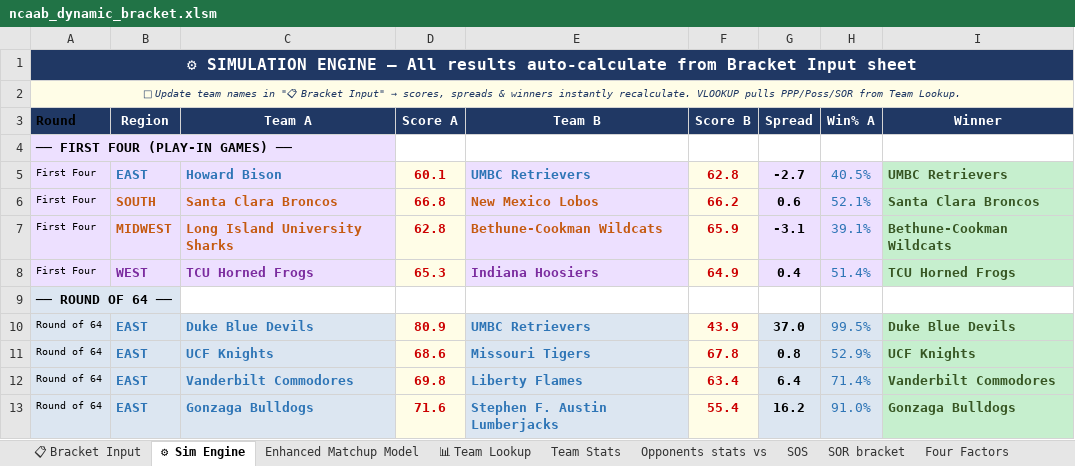
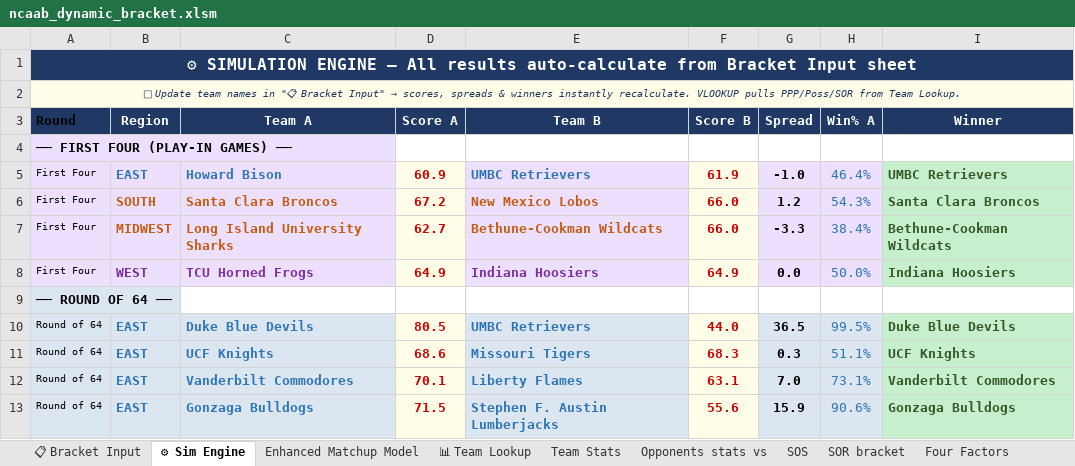
Before and after one commit to Botsrunmylife/NCAAB, an Excel workbook: ncaab_dynamic_bracket.xlsm, sheet ⚙ Sim Engine, drawn as a sheet; only a part is shown; values as stored, in another font and other column widths than the file's, no borders; conditional formats not drawn; the diff covers the shown part only; the diff names each change by its address in the sheet, - before the commit and + after, or states it on an @@ line.

```diff
--- a/ncaab_dynamic_bracket.xlsm (sheet ⚙ Sim Engine)
+++ b/ncaab_dynamic_bracket.xlsm (sheet ⚙ Sim Engine)
-D5 (Score A): 60.1
+D5 (Score A): 60.9
-F5 (Score B): 62.8
+F5 (Score B): 61.9
-G5 (Spread): -2.7
+G5 (Spread): -1.0
-H5 (Win% A): 40.5%
+H5 (Win% A): 46.4%
-D6 (Score A): 66.8
+D6 (Score A): 67.2
-F6 (Score B): 66.2
+F6 (Score B): 66.0
-G6 (Spread): 0.6
+G6 (Spread): 1.2
-H6 (Win% A): 52.1%
+H6 (Win% A): 54.3%
-D7 (Score A): 62.8
+D7 (Score A): 62.7
-F7 (Score B): 65.9
+F7 (Score B): 66.0
-G7 (Spread): -3.1
+G7 (Spread): -3.3
-H7 (Win% A): 39.1%
+H7 (Win% A): 38.4%
-D8 (Score A): 65.3
+D8 (Score A): 64.9
-G8 (Spread): 0.4
+G8 (Spread): 0.0
-H8 (Win% A): 51.4%
+H8 (Win% A): 50.0%
-I8 (Winner): TCU Horned Frogs
+I8 (Winner): Indiana Hoosiers
-D10 (Score A): 80.9
+D10 (Score A): 80.5
-F10 (Score B): 43.9
+F10 (Score B): 44.0
-G10 (Spread): 37.0
+G10 (Spread): 36.5
-F11 (Score B): 67.8
+F11 (Score B): 68.3
-G11 (Spread): 0.8
+G11 (Spread): 0.3
-H11 (Win% A): 52.9%
+H11 (Win% A): 51.1%
-D12 (Score A): 69.8
+D12 (Score A): 70.1
-F12 (Score B): 63.4
+F12 (Score B): 63.1
-G12 (Spread): 6.4
+G12 (Spread): 7.0
-H12 (Win% A): 71.4%
+H12 (Win% A): 73.1%
-D13 (Score A): 71.6
+D13 (Score A): 71.5
-F13 (Score B): 55.4
+F13 (Score B): 55.6
-G13 (Spread): 16.2
+G13 (Spread): 15.9
-H13 (Win% A): 91.0%
+H13 (Win% A): 90.6%
```
Also changed, not shown: 218 edited cells elsewhere in this sheet, sheet Opponents stats vs, sheet Team Stats, sheet 📊 Team Lookup, sheet SOS, sheet Four Factors, sheet 🔍 Seed Comparison, 2 more sheets, formulas that keep their value, hidden cells, ESPN_SOR.xlsx, 7 other files.
